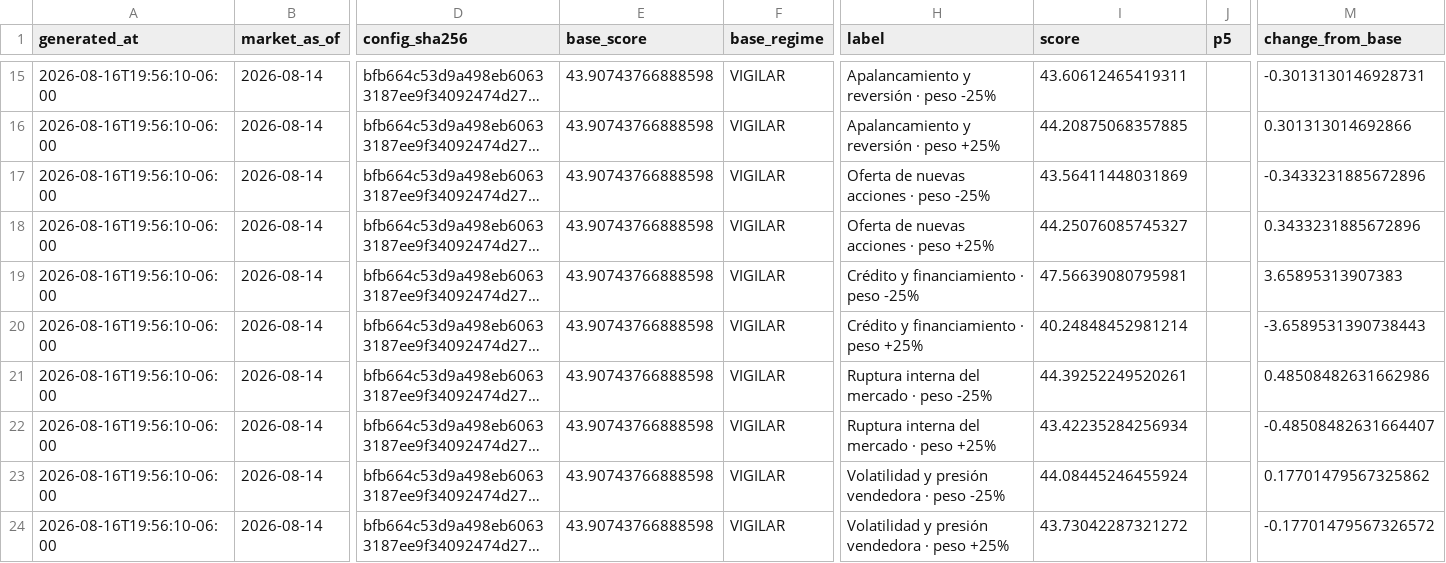
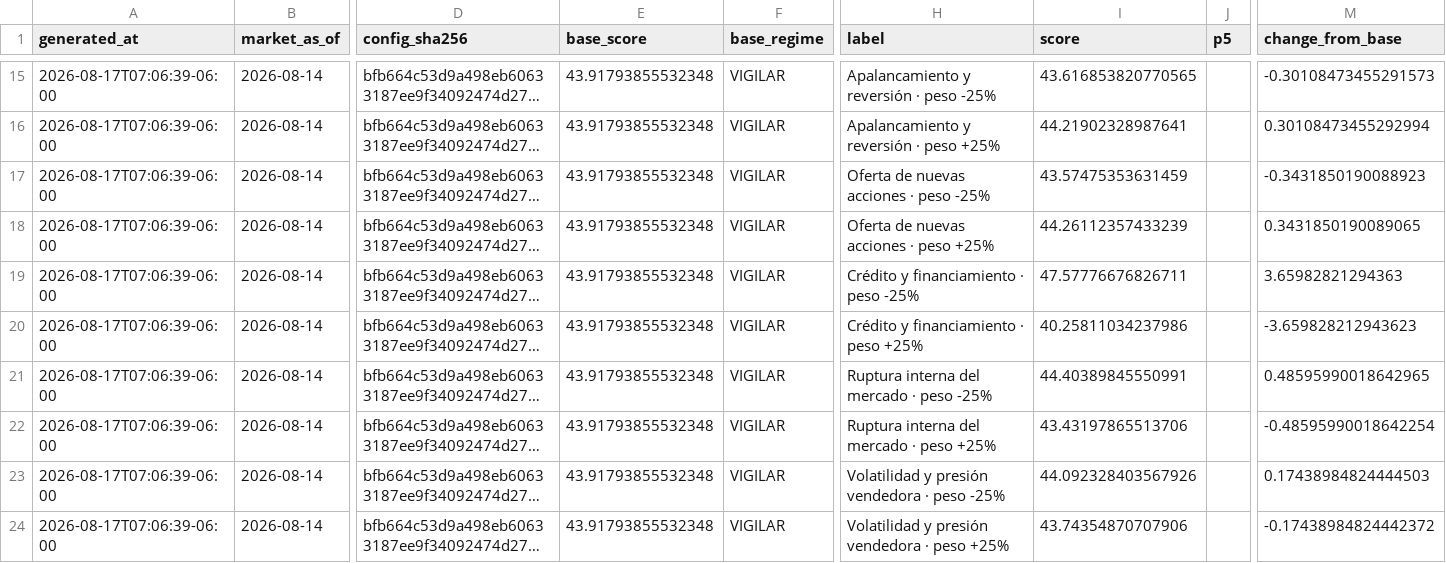
Before and after one commit to Bluxor-ai/radar-de-la-burbuja-ia, a CSV file: public/validation.csv, drawn as a sheet; only a part is shown, gaps mark what is left out; long unchanged cells end in …; the diff covers the shown part only; the diff names each change by its address in the sheet, - before the commit and + after, or states it on an @@ line.

```diff
--- a/public/validation.csv
+++ b/public/validation.csv
-A15:A24 (generated_at): 2026-08-16T19:56:10-06:00
+A15:A24 (generated_at): 2026-08-17T07:06:39-06:00
-E15:E24 (base_score): 43.90743766888598
+E15:E24 (base_score): 43.91793855532348
-I15 (score): 43.60612465419311
+I15 (score): 43.616853820770565
-M15 (change_from_base): -0.3013130146928731
+M15 (change_from_base): -0.30108473455291573
-I16 (score): 44.20875068357885
+I16 (score): 44.21902328987641
-M16 (change_from_base): 0.301313014692866
+M16 (change_from_base): 0.30108473455292994
-I17 (score): 43.56411448031869
+I17 (score): 43.57475353631459
-M17 (change_from_base): -0.3433231885672896
+M17 (change_from_base): -0.3431850190088923
-I18 (score): 44.25076085745327
+I18 (score): 44.26112357433239
-M18 (change_from_base): 0.3433231885672896
+M18 (change_from_base): 0.3431850190089065
-I19 (score): 47.56639080795981
+I19 (score): 47.57776676826711
-M19 (change_from_base): 3.65895313907383
+M19 (change_from_base): 3.65982821294363
-I20 (score): 40.24848452981214
+I20 (score): 40.25811034237986
-M20 (change_from_base): -3.6589531390738443
+M20 (change_from_base): -3.659828212943623
-I21 (score): 44.39252249520261
+I21 (score): 44.40389845550991
-M21 (change_from_base): 0.48508482631662986
+M21 (change_from_base): 0.48595990018642965
-I22 (score): 43.42235284256934
+I22 (score): 43.43197865513706
-M22 (change_from_base): -0.48508482631664407
+M22 (change_from_base): -0.48595990018642254
-I23 (score): 44.08445246455924
+I23 (score): 44.092328403567926
-M23 (change_from_base): 0.17701479567325862
+M23 (change_from_base): 0.17438984824444503
-I24 (score): 43.73042287321272
+I24 (score): 43.74354870707906
-M24 (change_from_base): -0.17701479567326572
+M24 (change_from_base): -0.17438984824442372
```
Also changed, not shown: 55 edited cells elsewhere in this file, data/gpu_price_history.csv, data/history.csv, 6 other files.
